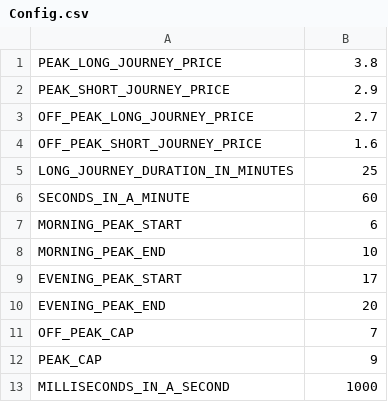
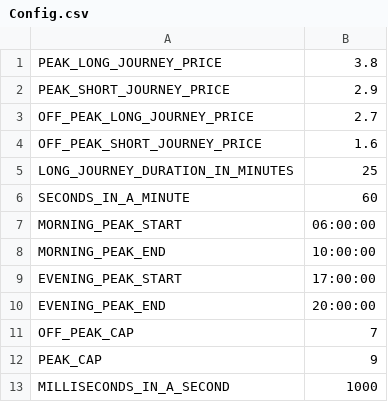
Before and after one commit to daniel-savu/OysterX, a CSV file: Config.csv, drawn as a sheet; the diff names each change by its address in the sheet, - before the commit and + after, or states it on an @@ line.

Commit message:
Adds Peak class.
New design to work with peak times. Peak times can now be added, removed and parsed from config file.

```diff
--- a/Config.csv
+++ b/Config.csv
-B7: 6
+B7: 06:00:00
-B8: 10
+B8: 10:00:00
-B9: 17
+B9: 17:00:00
-B10: 20
+B10: 20:00:00
```
Also changed, not shown: 6 other files.
